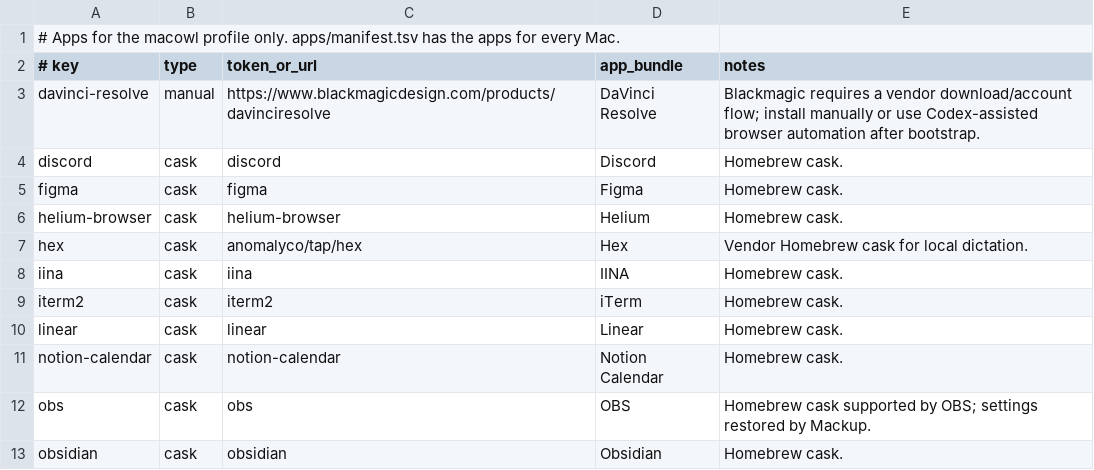
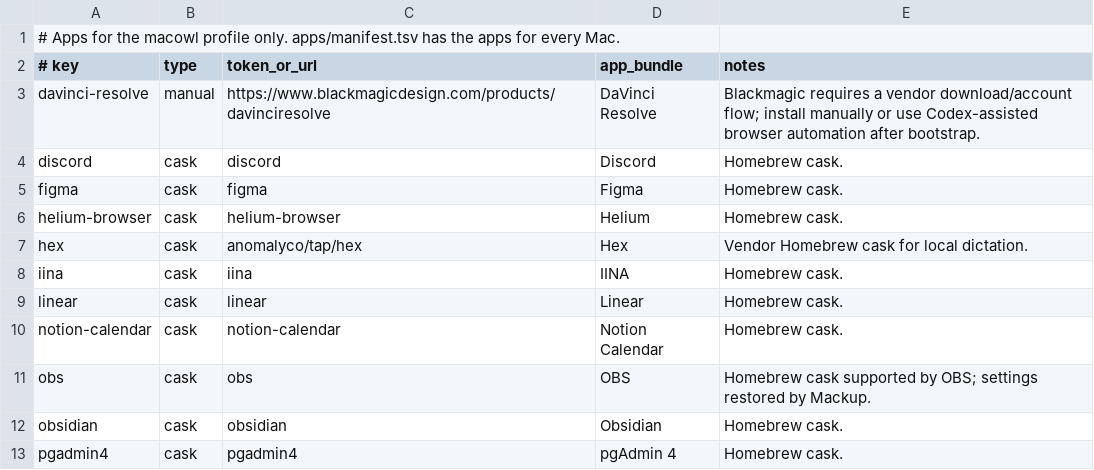
Before and after one commit to gabimoncha/dotfiles, a TSV file: apps/manifest.macowl.tsv, drawn as a sheet; only a part is shown; the shorter side is filled out with more unchanged rows; the diff names each change by its address in the sheet, - before the commit and + after, or states it on an @@ line.

Commit message:
chore: remove iTerm2 from the macowl apps, the AeroSpace rules, and the telemetry audit

```diff
--- a/apps/manifest.macowl.tsv
+++ b/apps/manifest.macowl.tsv
-row 9: iterm2 | cask | iterm2 | iTerm | Homebrew cask.
```
Also changed, not shown: 4 other files.
